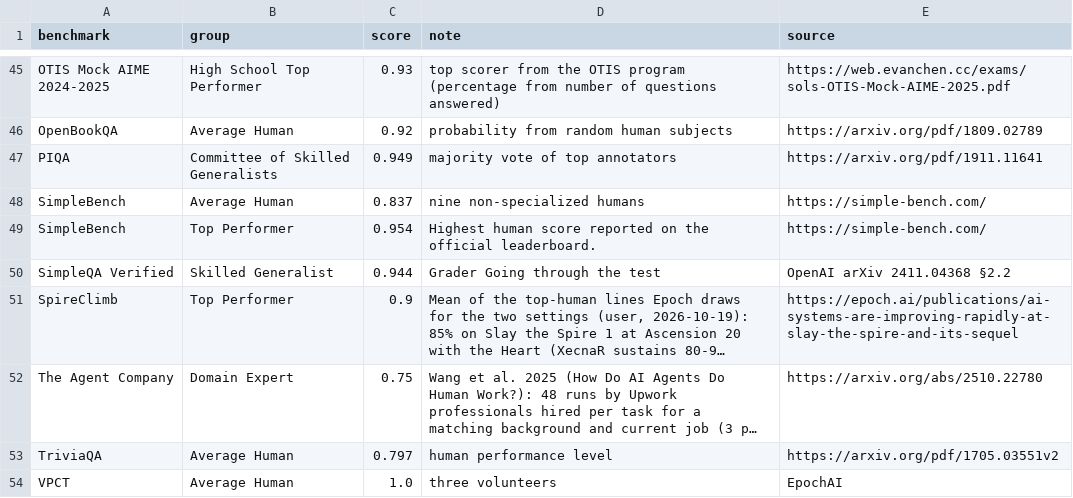
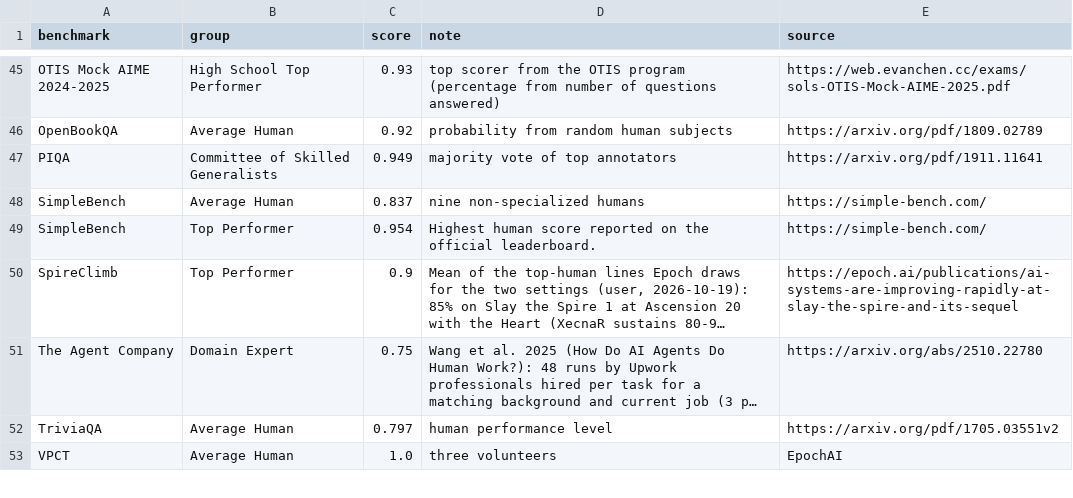
Before and after one commit to General-Purpose-AI-Policy-Lab/benchmark-data-pipeline, a CSV file: 3_views/20261019/human_baselines.csv, drawn as a sheet; only a part is shown, gaps mark what is left out; long unchanged cells end in …; the diff names each change by its address in the sheet, - before the commit and + after, or states it on an @@ line.

```diff
--- a/3_views/20261019/human_baselines.csv
+++ b/3_views/20261019/human_baselines.csv
-row 50: SimpleQA Verified | Skilled Generalist | 0.944 | Grader Going through the test | OpenAI arXiv 2411.04368 §2.2
```
Also changed, not shown: 2_database/20261019/human_baselines.csv, 4 other files.
